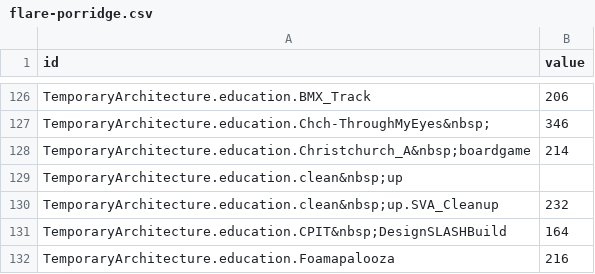
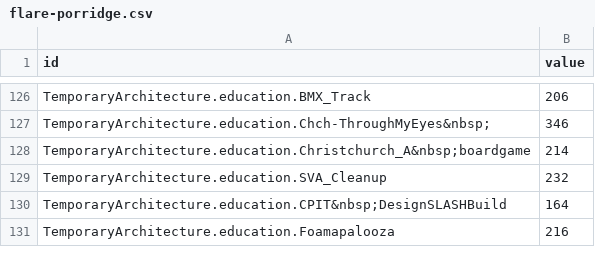
Before and after one commit to mrbarnabyb/dendogram_sept, a CSV file: flare-porridge.csv, drawn as a sheet; only a part is shown, gaps mark what is left out.

Commit message:
Update flare-porridge.csv

```diff
--- a/flare-porridge.csv
+++ b/flare-porridge.csv
@@ -128,4 +128,3 @@ TemporaryArchitecture.education.Chch-ThroughMyEyes&nbsp;,346
 TemporaryArchitecture.education.Christchurch_A&nbsp;boardgame,214
-TemporaryArchitecture.education.clean&nbsp;up
-TemporaryArchitecture.education.clean&nbsp;up.SVA_Cleanup,232
+TemporaryArchitecture.education.SVA_Cleanup,232
 TemporaryArchitecture.education.CPIT&nbsp;DesignSLASHBuild,164
```
